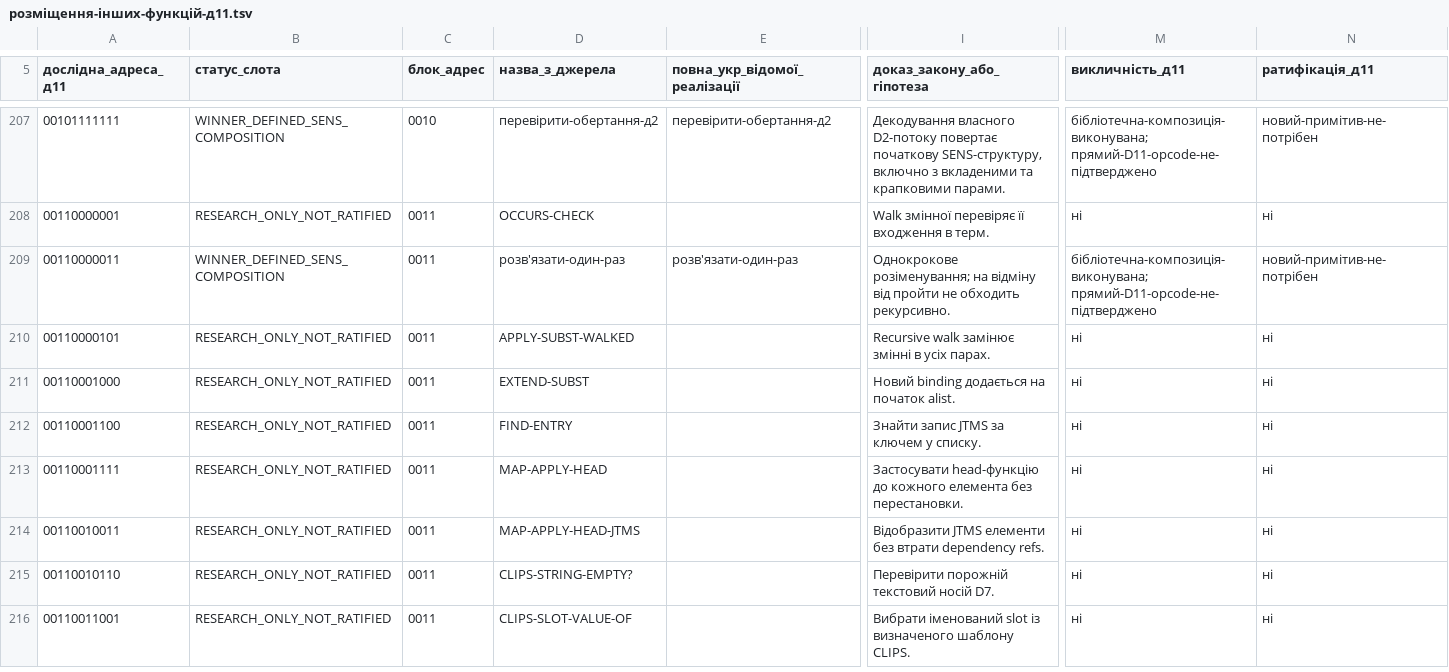
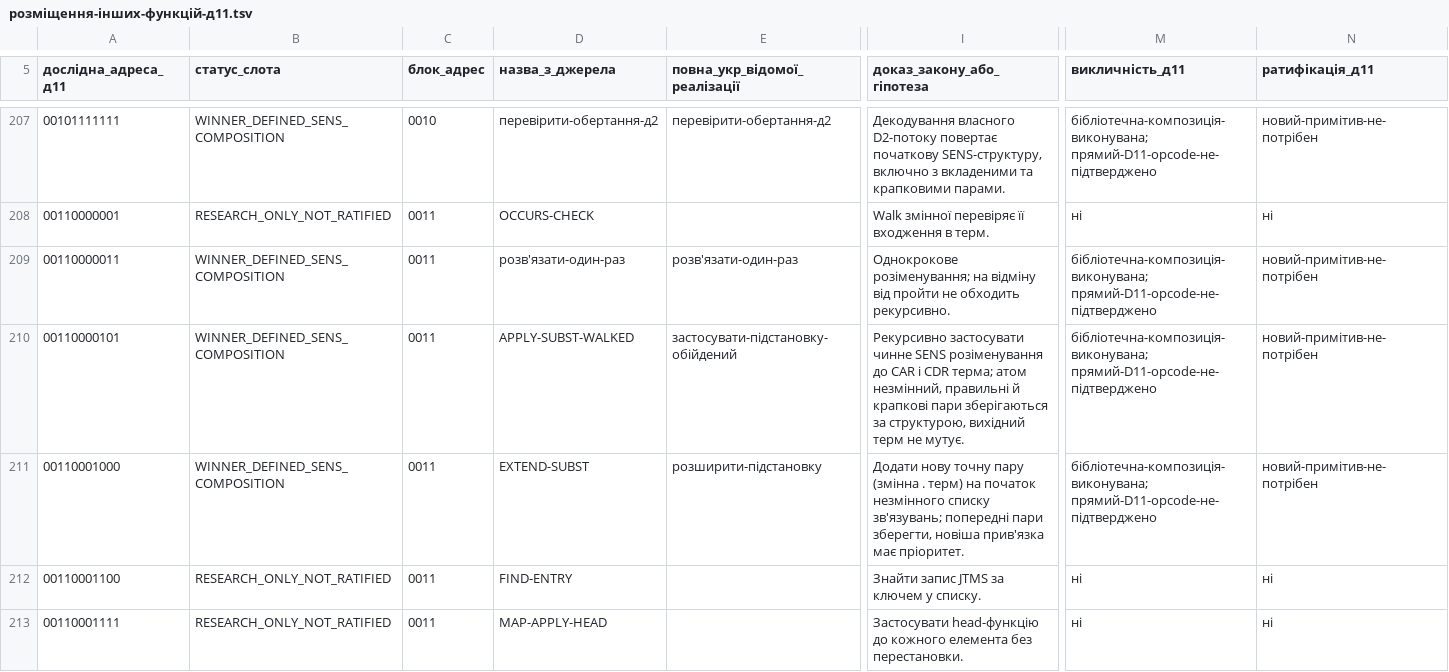
Before and after one commit to juv4uk/sens, a TSV file: knowledge/d11/база-доступних-функцій/розміщення-інших-функцій-д11.tsv, drawn as a sheet; only a part is shown, gaps mark what is left out; the shorter side is filled out with more unchanged rows; the diff names each change by its address in the sheet, - before the commit and + after, or states it on an @@ line.

Commit message:
д11: два доведені SENS-закони підстановки — 551 визначена функція, без нових примітивів

```diff
--- a/knowledge/d11/база-доступних-функцій/розміщення-інших-функцій-д11.tsv
+++ b/knowledge/d11/база-доступних-функцій/розміщення-інших-функцій-д11.tsv
-B210:B211 (статус_слота): RESEARCH_ONLY_NOT_RATIFIED
+B210:B211 (статус_слота): WINNER_DEFINED_SENS_COMPOSITION
-E210 (повна_укр_відомої_реалізації): (empty)
+E210 (повна_укр_відомої_реалізації): застосувати-підстановку-обійдений
-I210 (доказ_закону_або_гіпотеза): Recursive walk замінює змінні в усіх парах.
+I210 (доказ_закону_або_гіпотеза): Рекурсивно застосувати чинне SENS розіменування до CAR і CDR терма; атом незмінний, правильні й крапкові пари зберігаються за структурою, вихідний терм не мутує.
-M210:M211 (викличність_д11): ні
+M210:M211 (викличність_д11): бібліотечна-композиція-виконувана; прямий-D11-opcode-не-підтверджено
-N210:N211 (ратифікація_д11): ні
+N210:N211 (ратифікація_д11): новий-примітив-не-потрібен
-E211 (повна_укр_відомої_реалізації): (empty)
+E211 (повна_укр_відомої_реалізації): розширити-підстановку
-I211 (доказ_закону_або_гіпотеза): Новий binding додається на початок alist.
+I211 (доказ_закону_або_гіпотеза): Додати нову точну пару (змінна . терм) на початок незмінного списку зв'язувань; попередні пари зберегти, новіша прив'язка має пріоритет.
```
Also changed, not shown: 5 other files.
